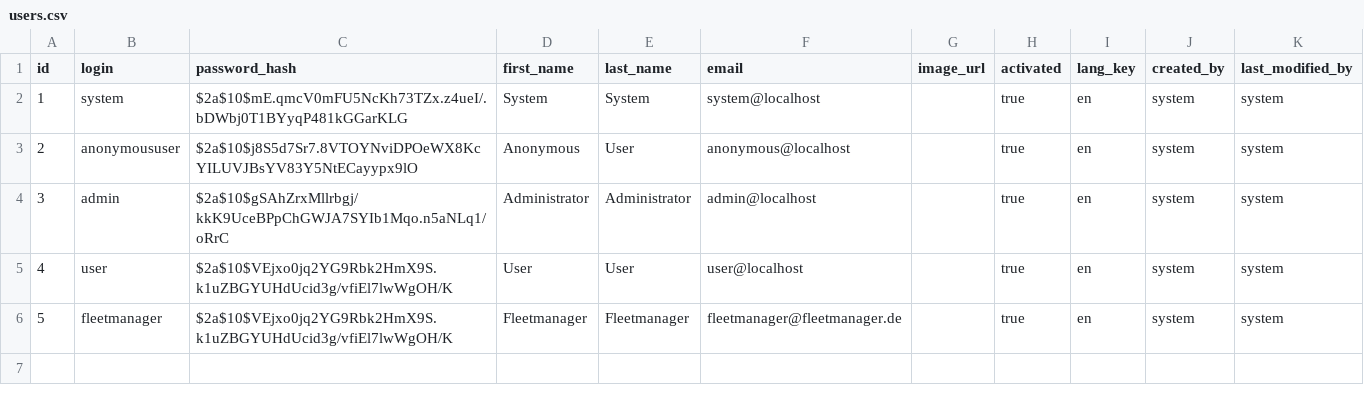
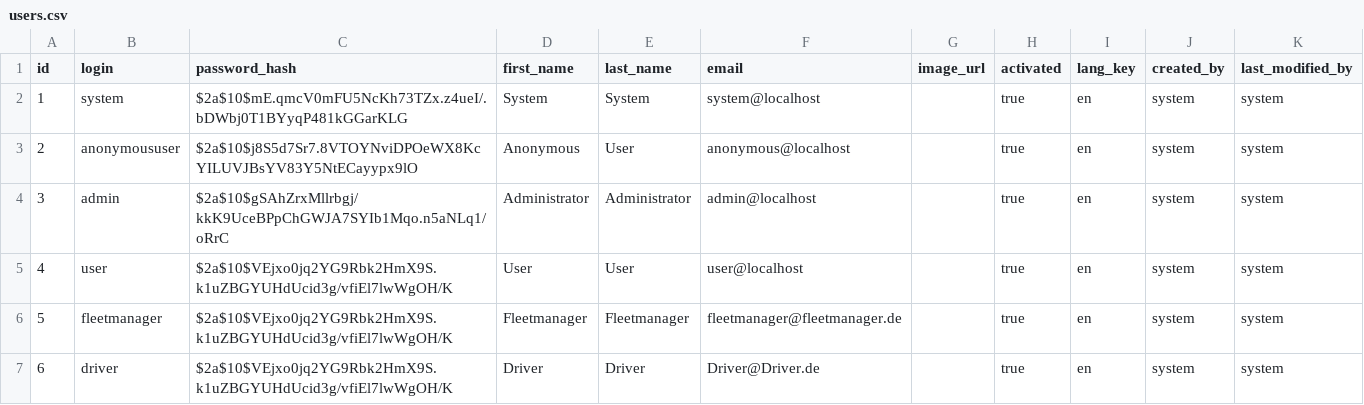
Before and after one commit to TU-CP18/cp18-daimler-backend, a CSV file: src/main/resources/config/liquibase/users.csv, drawn as a sheet; the diff names each change by its address in the sheet, - before the commit and + after, or states it on an @@ line.

```diff
--- a/src/main/resources/config/liquibase/users.csv
+++ b/src/main/resources/config/liquibase/users.csv
+row 7: 6 | driver | $2a$10$VEjxo0jq2YG9Rbk2HmX9S.k1uZBGYUHdUcid3g/vfiEl7lwWgOH/K | Driver | Driver | Driver@Driver.de |  | true | en | system | system
```
Also changed, not shown: 4 other files.
